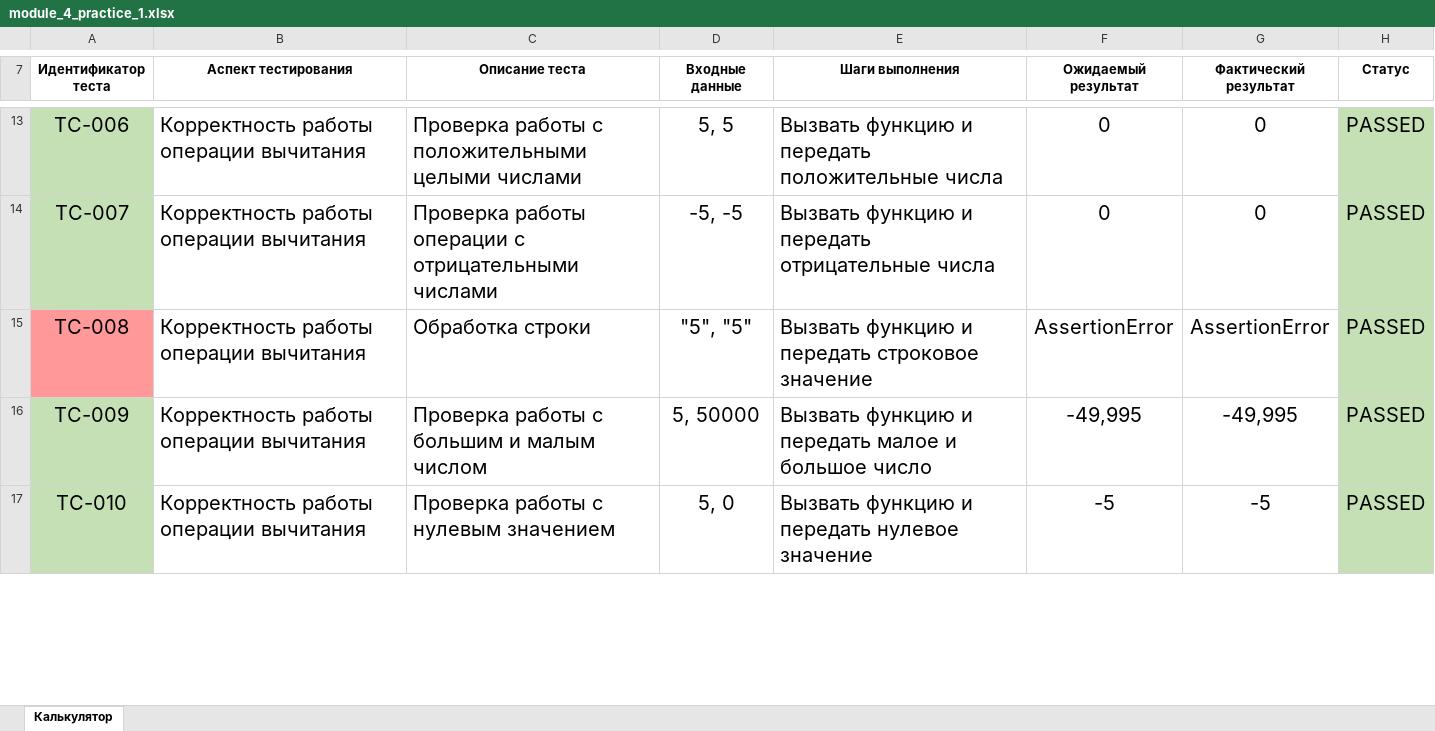
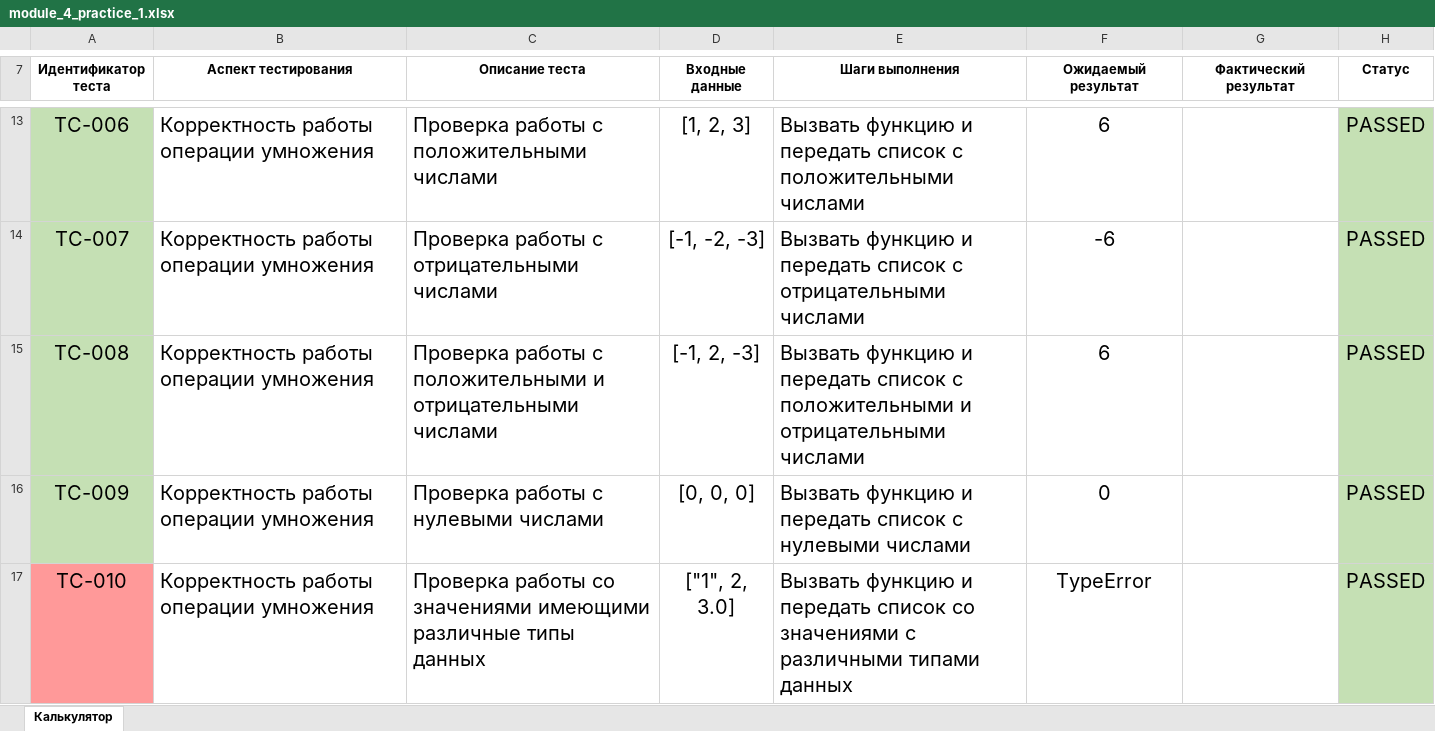
Before and after one commit to krishtalevia/algorithms_and_data_structures, an Excel workbook: classwork_1/module_4_practice_1.xlsx, sheet Калькулятор, drawn as a sheet; only a part is shown, gaps mark what is left out; values as stored, in another font and other column widths than the file's, no borders; the diff covers the shown part only; the diff names each change by its address in the sheet, - before the commit and + after, or states it on an @@ line.

```diff
--- a/classwork_1/module_4_practice_1.xlsx (sheet Калькулятор)
+++ b/classwork_1/module_4_practice_1.xlsx (sheet Калькулятор)
-B13:B17 (Аспект тестирования): Корректность работы операции вычитания
+B13:B17 (Аспект тестирования): Корректность работы операции умножения
-C13 (Описание теста): Проверка работы с положительными целыми числами
+C13 (Описание теста): Проверка работы с положительными числами
-D13 (Входные данные): 5, 5
+D13 (Входные данные): [1, 2, 3]
-E13 (Шаги выполнения): …и передать положительные числа
+E13 (Шаги выполнения): …и передать список с положительными числами
-F13 (Ожидаемый результат): 0
+F13 (Ожидаемый результат): 6
-G13:G14 (Фактический результат): 0
+G13:G14 (Фактический результат): (empty)
-C14 (Описание теста): Проверка работы операции с отрицательными числами
+C14 (Описание теста): Проверка работы с отрицательными числами
-D14 (Входные данные): -5, -5
+D14 (Входные данные): [-1, -2, -3]
-E14 (Шаги выполнения): …и передать отрицательные числа
+E14 (Шаги выполнения): …и передать список с отрицательными числами
-F14 (Ожидаемый результат): 0
+F14 (Ожидаемый результат): -6
-A15 fill: #FF9999
+A15 fill: #C5E0B4
-C15 (Описание теста): Обработка строки
+C15 (Описание теста): Проверка работы с положительными и отрицательными числами
-D15 (Входные данные): "5", "5"
+D15 (Входные данные): [-1, 2, -3]
-E15 (Шаги выполнения): …и передать строковое значение
+E15 (Шаги выполнения): …и передать список с положительными и отрицательными числами
-F15 (Ожидаемый результат): AssertionError
+F15 (Ожидаемый результат): 6
-G15 (Фактический результат): AssertionError
+G15 (Фактический результат): (empty)
-C16 (Описание теста): Проверка работы с большим и малым числом
+C16 (Описание теста): Проверка работы с нулевыми числами
-D16 (Входные данные): 5, 50000
+D16 (Входные данные): [0, 0, 0]
-E16 (Шаги выполнения): …и передать малое и большое число
+E16 (Шаги выполнения): …и передать список с нулевыми числами
-F16 (Ожидаемый результат): -49,995
+F16 (Ожидаемый результат): 0
-G16 (Фактический результат): -49,995
+G16 (Фактический результат): (empty)
-A17 fill: #C5E0B4
+A17 fill: #FF9999
-C17 (Описание теста): Проверка работы с нулевым значением
+C17 (Описание теста): Проверка работы со значениями имеющими различные типы данных
-D17 (Входные данные): 5, 0
+D17 (Входные данные): ["1", 2, 3.0]
-E17 (Шаги выполнения): …и передать нулевое значение
+E17 (Шаги выполнения): …и передать список со значениями с различными типами данных
-F17 (Ожидаемый результат): -5
+F17 (Ожидаемый результат): TypeError
-G17 (Фактический результат): -5
+G17 (Фактический результат): (empty)
```
Also changed, not shown: 1 added row, 6 removed rows, 62 edited cells and cell formats elsewhere in this sheet, hw_2/module_4_task_2.xlsx, 2 other files.
